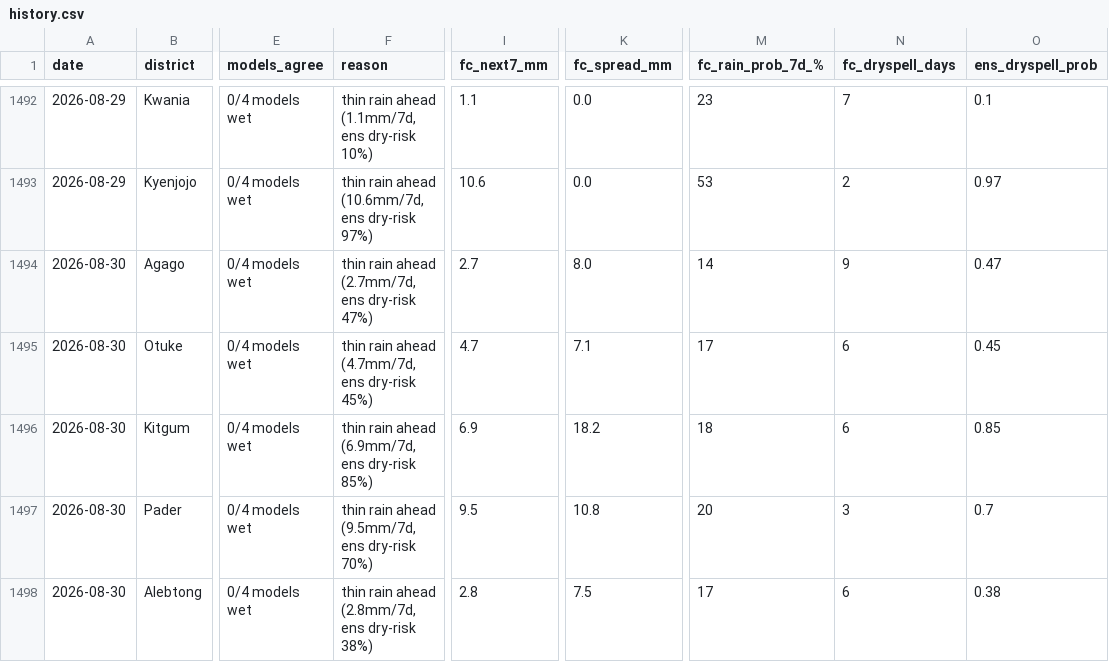
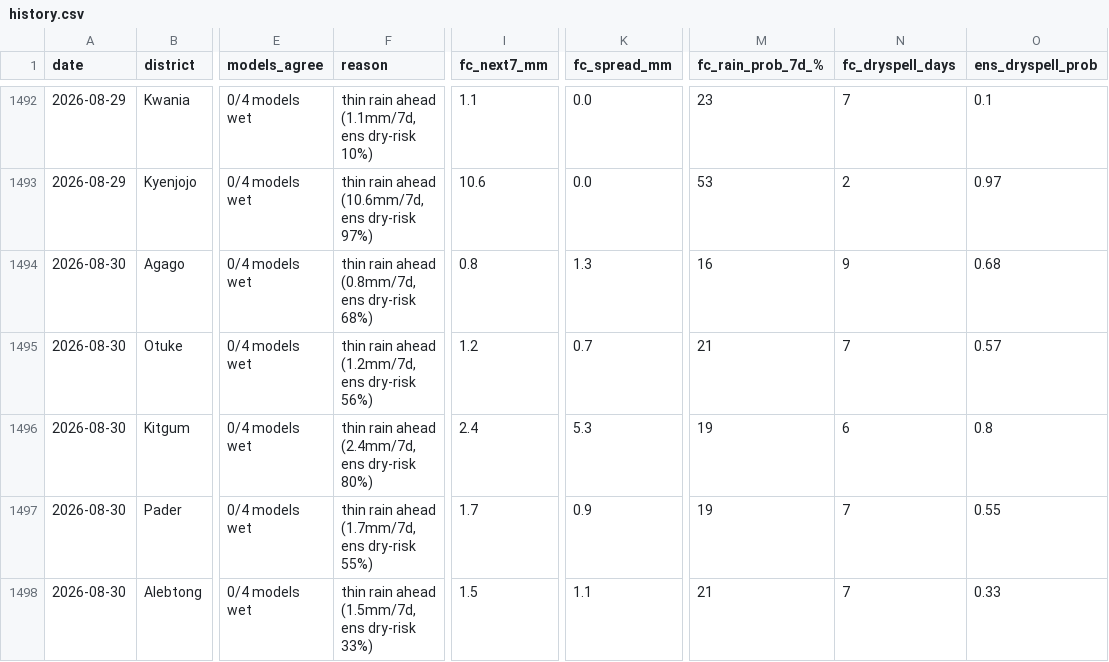
Before and after one commit to quinn-Uganda/planting-monitor, a CSV file: planting_monitor_out/history.csv, drawn as a sheet; only a part is shown, gaps mark what is left out; the diff covers the shown part only; the diff names each change by its address in the sheet, - before the commit and + after, or states it on an @@ line.

```diff
--- a/planting_monitor_out/history.csv
+++ b/planting_monitor_out/history.csv
-F1494 (reason): thin rain ahead (2.7mm/7d, ens dry-risk 47%)
+F1494 (reason): thin rain ahead (0.8mm/7d, ens dry-risk 68%)
-I1494 (fc_next7_mm): 2.7
+I1494 (fc_next7_mm): 0.8
-K1494 (fc_spread_mm): 8.0
+K1494 (fc_spread_mm): 1.3
-M1494 (fc_rain_prob_7d_%): 14
+M1494 (fc_rain_prob_7d_%): 16
-O1494 (ens_dryspell_prob): 0.47
+O1494 (ens_dryspell_prob): 0.68
-F1495 (reason): thin rain ahead (4.7mm/7d, ens dry-risk 45%)
+F1495 (reason): thin rain ahead (1.2mm/7d, ens dry-risk 56%)
-I1495 (fc_next7_mm): 4.7
+I1495 (fc_next7_mm): 1.2
-K1495 (fc_spread_mm): 7.1
+K1495 (fc_spread_mm): 0.7
-M1495 (fc_rain_prob_7d_%): 17
+M1495 (fc_rain_prob_7d_%): 21
-N1495 (fc_dryspell_days): 6
+N1495 (fc_dryspell_days): 7
-O1495 (ens_dryspell_prob): 0.45
+O1495 (ens_dryspell_prob): 0.57
-F1496 (reason): thin rain ahead (6.9mm/7d, ens dry-risk 85%)
+F1496 (reason): thin rain ahead (2.4mm/7d, ens dry-risk 80%)
-I1496 (fc_next7_mm): 6.9
+I1496 (fc_next7_mm): 2.4
-K1496 (fc_spread_mm): 18.2
+K1496 (fc_spread_mm): 5.3
-M1496 (fc_rain_prob_7d_%): 18
+M1496 (fc_rain_prob_7d_%): 19
-O1496 (ens_dryspell_prob): 0.85
+O1496 (ens_dryspell_prob): 0.8
-F1497 (reason): thin rain ahead (9.5mm/7d, ens dry-risk 70%)
+F1497 (reason): thin rain ahead (1.7mm/7d, ens dry-risk 55%)
-I1497 (fc_next7_mm): 9.5
+I1497 (fc_next7_mm): 1.7
-K1497 (fc_spread_mm): 10.8
+K1497 (fc_spread_mm): 0.9
-M1497 (fc_rain_prob_7d_%): 20
+M1497 (fc_rain_prob_7d_%): 19
-N1497 (fc_dryspell_days): 3
+N1497 (fc_dryspell_days): 7
-O1497 (ens_dryspell_prob): 0.7
+O1497 (ens_dryspell_prob): 0.55
-F1498 (reason): thin rain ahead (2.8mm/7d, ens dry-risk 38%)
+F1498 (reason): thin rain ahead (1.5mm/7d, ens dry-risk 33%)
-I1498 (fc_next7_mm): 2.8
+I1498 (fc_next7_mm): 1.5
-K1498 (fc_spread_mm): 7.5
+K1498 (fc_spread_mm): 1.1
-M1498 (fc_rain_prob_7d_%): 17
+M1498 (fc_rain_prob_7d_%): 21
-N1498 (fc_dryspell_days): 6
+N1498 (fc_dryspell_days): 7
-O1498 (ens_dryspell_prob): 0.38
+O1498 (ens_dryspell_prob): 0.33
```
Also changed, not shown: 92 edited cells elsewhere in this file, planting_monitor_out/status_today.csv, 4 other files.
